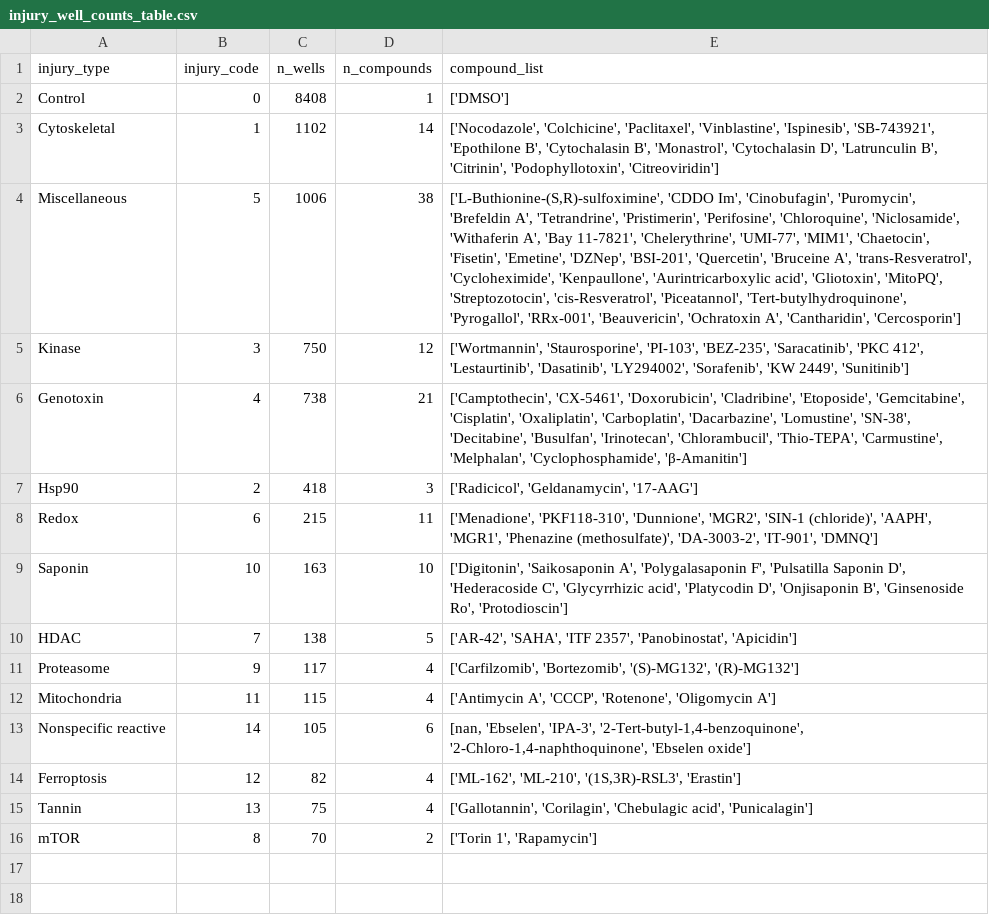
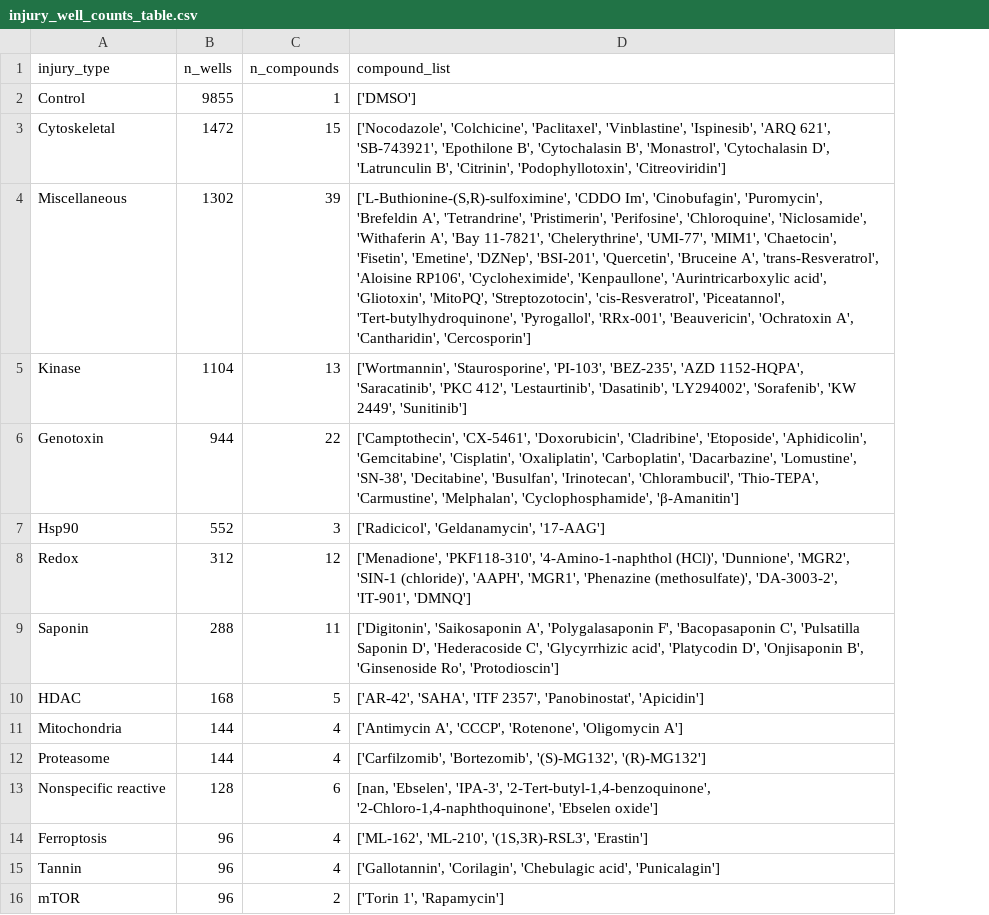
Before and after one commit to WayScience/Cytotoxic-Nuisance-Metadata-Analysis, a CSV file: results/1.data_splits/injury_well_counts_table.csv, drawn as a sheet; removed rows and columns are numbered as before the commit, all else as after; the diff names each change by its address in the sheet, - before the commit and + after, or states it on an @@ line.

```diff
--- a/results/1.data_splits/injury_well_counts_table.csv
+++ b/results/1.data_splits/injury_well_counts_table.csv
-column B (injury_code), rows 2-10: 0 | 1 | 5 | 3 | 4 | 2 | 6 | 10 | 7; rows 12-16: 11 | 14 | 12 | 13 | 8
-B2 (n_wells): 8408
+B2 (n_wells): 9855
-B3 (n_wells): 1102
+B3 (n_wells): 1472
-C3 (n_compounds): 14
+C3 (n_compounds): 15
-D3 (compound_list): …'Vinblastine', 'Ispinesib', 'SB-743921', 'Epothilone…
+D3 (compound_list): …'Vinblastine', 'Ispinesib', 'ARQ 621', 'SB-743921', 'Epothilone…
-B4 (n_wells): 1006
+B4 (n_wells): 1302
-C4 (n_compounds): 38
+C4 (n_compounds): 39
-D4 (compound_list): …A', 'trans-Resveratrol', 'Cycloheximide', 'Kenpaullone',…
+D4 (compound_list): …A', 'trans-Resveratrol', 'Aloisine RP106', 'Cycloheximide', 'Kenpaullone',…
-B5 (n_wells): 750
+B5 (n_wells): 1104
-C5 (n_compounds): 12
+C5 (n_compounds): 13
-D5 (compound_list): …'PI-103', 'BEZ-235', 'Saracatinib', 'PKC…
+D5 (compound_list): …'PI-103', 'BEZ-235', 'AZD 1152-HQPA', 'Saracatinib', 'PKC…
-B6 (n_wells): 738
+B6 (n_wells): 944
-C6 (n_compounds): 21
+C6 (n_compounds): 22
-D6 (compound_list): …'Cladribine', 'Etoposide', 'Gemcitabine', 'Cisplatin',…
+D6 (compound_list): …'Cladribine', 'Etoposide', 'Aphidicolin', 'Gemcitabine', 'Cisplatin',…
-B7 (n_wells): 418
+B7 (n_wells): 552
-B8 (n_wells): 215
+B8 (n_wells): 312
-C8 (n_compounds): 11
+C8 (n_compounds): 12
-D8 (compound_list): ['Menadione', 'PKF118-310', 'Dunnione', 'MGR2',…
+D8 (compound_list): ['Menadione', 'PKF118-310', '4-Amino-1-naphthol (HCl)', 'Dunnione', 'MGR2',…
-B9 (n_wells): 163
+B9 (n_wells): 288
-C9 (n_compounds): 10
+C9 (n_compounds): 11
-D9 (compound_list): …'Polygalasaponin F', 'Pulsatilla Saponin…
+D9 (compound_list): …'Polygalasaponin F', 'Bacopasaponin C', 'Pulsatilla Saponin…
-B10 (n_wells): 138
+B10 (n_wells): 168
-row 11: Proteasome | 9 | 117 | 4 | ['Carfilzomib', 'Bortezomib', '(S)-MG132', '(R)-MG132']
-B11 (n_wells): 115
+B11 (n_wells): 144
+row 12: Proteasome | 144 | 4 | ['Carfilzomib', 'Bortezomib', '(S)-MG132', '(R)-MG132']
-B13 (n_wells): 105
+B13 (n_wells): 128
-B14 (n_wells): 82
+B14 (n_wells): 96
-B15 (n_wells): 75
+B15 (n_wells): 96
-B16 (n_wells): 70
+B16 (n_wells): 96
```
Also changed, not shown: 6 other files.
